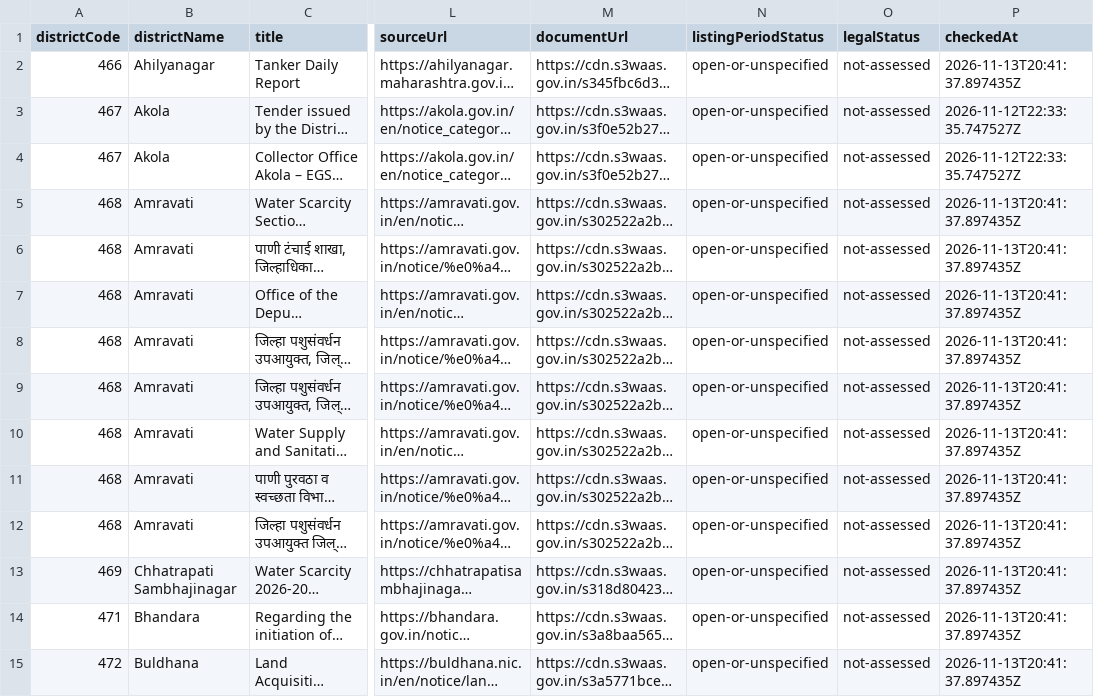
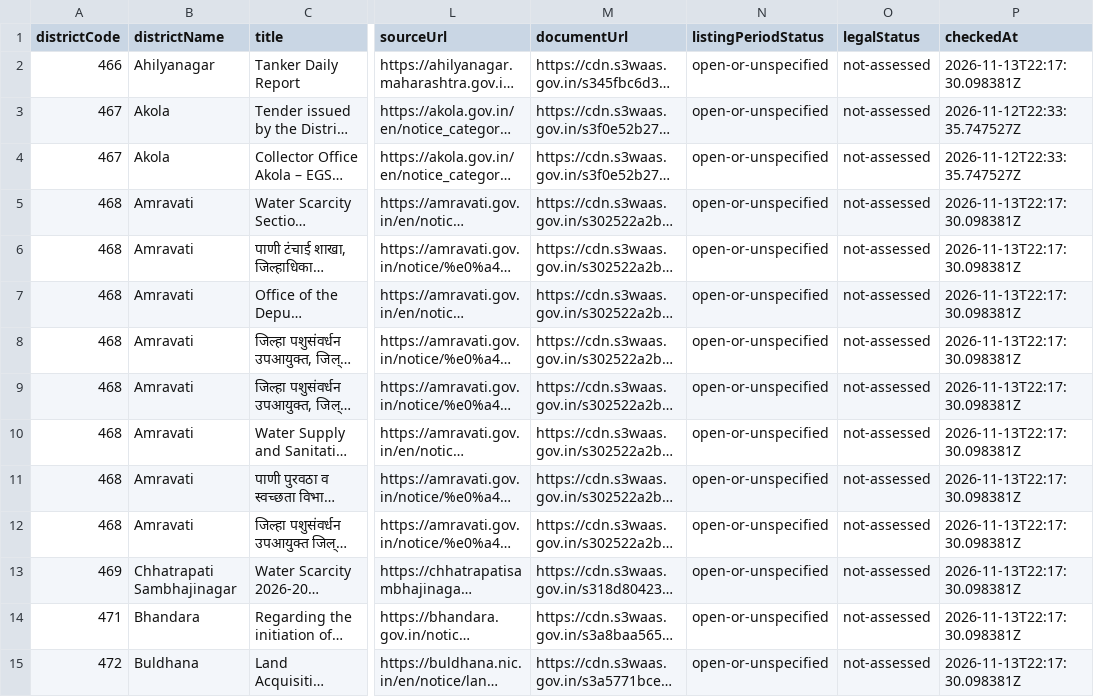
Before and after one commit to fr-neil/maharashtra-field-notes, a CSV file: data/district-services/notices.csv, drawn as a sheet; only a part is shown, gaps mark what is left out; long unchanged cells end in …; the diff covers the shown part only; the diff names each change by its address in the sheet, - before the commit and + after, or states it on an @@ line.

```diff
--- a/data/district-services/notices.csv
+++ b/data/district-services/notices.csv
-P2 (checkedAt): 2026-11-13T20:41:37.897435Z
+P2 (checkedAt): 2026-11-13T22:17:30.098381Z
-P5:P15 (checkedAt): 2026-11-13T20:41:37.897435Z
+P5:P15 (checkedAt): 2026-11-13T22:17:30.098381Z
```
Also changed, not shown: 38 edited cells elsewhere in this file, data/district-services/contacts.csv, 5 other files.
